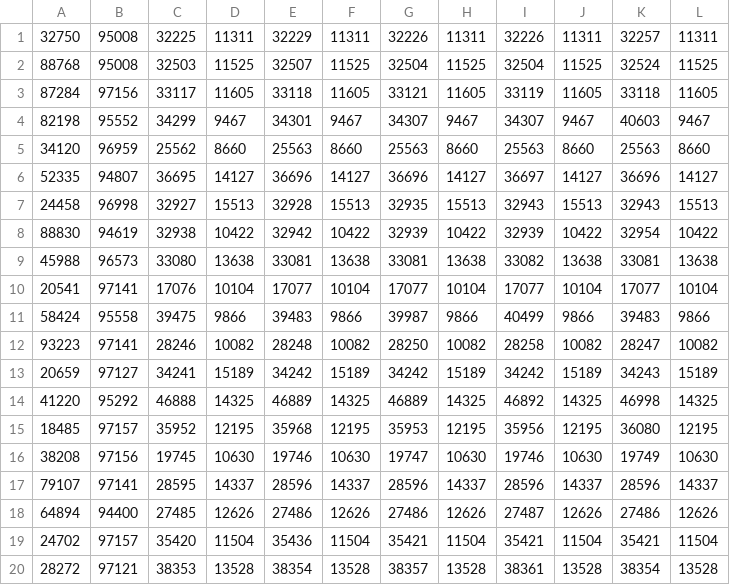
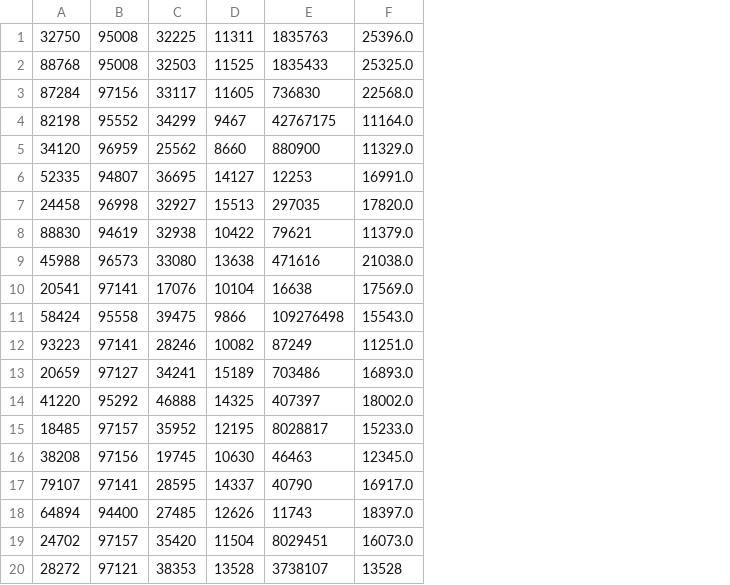
Before and after one commit to YossifNassar/AI, a CSV file: experiment.csv, drawn as a sheet; removed rows and columns are numbered as before the commit, all else as after; the diff names each change by its address in the sheet, - before the commit and + after, or states it on an @@ line.

```diff
--- a/experiment.csv
+++ b/experiment.csv
-column E, rows 1-20: 32229 | 32507 | 33118 | 34301 | 25563 | 36696 | 32928 | 32942 | 33081 | 17077 | 39483 | 28248 | 34242 | 46889 | 35968 | 19746 | 28596 | 27486 | 35436 | 38354
-column F, rows 1-20: 11311 | 11525 | 11605 | 9467 | 8660 | 14127 | 15513 | 10422 | 13638 | 10104 | 9866 | 10082 | 15189 | 14325 | 12195 | 10630 | 14337 | 12626 | 11504 | 13528
-column G, rows 1-20: 32226 | 32504 | 33121 | 34307 | 25563 | 36696 | 32935 | 32939 | 33081 | 17077 | 39987 | 28250 | 34242 | 46889 | 35953 | 19747 | 28596 | 27486 | 35421 | 38357
-column H, rows 1-20: 11311 | 11525 | 11605 | 9467 | 8660 | 14127 | 15513 | 10422 | 13638 | 10104 | 9866 | 10082 | 15189 | 14325 | 12195 | 10630 | 14337 | 12626 | 11504 | 13528
-column I, rows 1-20: 32226 | 32504 | 33119 | 34307 | 25563 | 36697 | 32943 | 32939 | 33082 | 17077 | 40499 | 28258 | 34242 | 46892 | 35956 | 19746 | 28596 | 27487 | 35421 | 38361
-column J, rows 1-20: 11311 | 11525 | 11605 | 9467 | 8660 | 14127 | 15513 | 10422 | 13638 | 10104 | 9866 | 10082 | 15189 | 14325 | 12195 | 10630 | 14337 | 12626 | 11504 | 13528
-column K, rows 1-20: 32257 | 32524 | 33118 | 40603 | 25563 | 36696 | 32943 | 32954 | 33081 | 17077 | 39483 | 28247 | 34243 | 46998 | 36080 | 19749 | 28596 | 27486 | 35421 | 38354
-column L, rows 1-20: 11311 | 11525 | 11605 | 9467 | 8660 | 14127 | 15513 | 10422 | 13638 | 10104 | 9866 | 10082 | 15189 | 14325 | 12195 | 10630 | 14337 | 12626 | 11504 | 13528
+column E, rows 1-20: 1835763 | 1835433 | 736830 | 42767175 | 880900 | 12253 | 297035 | 79621 | 471616 | 16638 | 109276498 | 87249 | 703486 | 407397 | 8028817 | 46463 | 40790 | 11743 | 8029451 | 3738107
+column F, rows 1-20: 25396.0 | 25325.0 | 22568.0 | 11164.0 | 11329.0 | 16991.0 | 17820.0 | 11379.0 | 21038.0 | 17569.0 | 15543.0 | 11251.0 | 16893.0 | 18002.0 | 15233.0 | 12345.0 | 16917.0 | 18397.0 | 16073.0 | 13528
```
Also changed, not shown: 4 other files.
